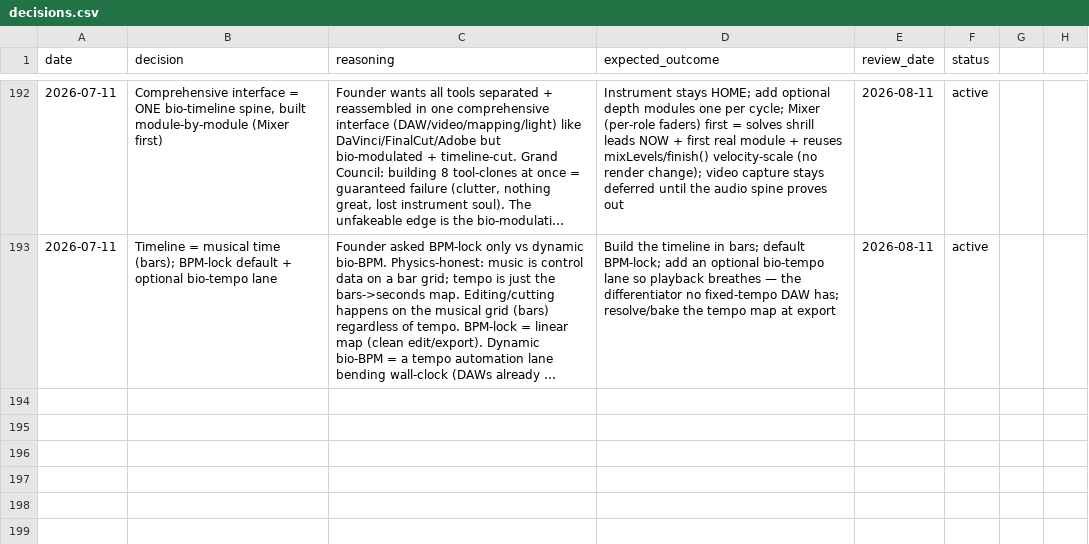
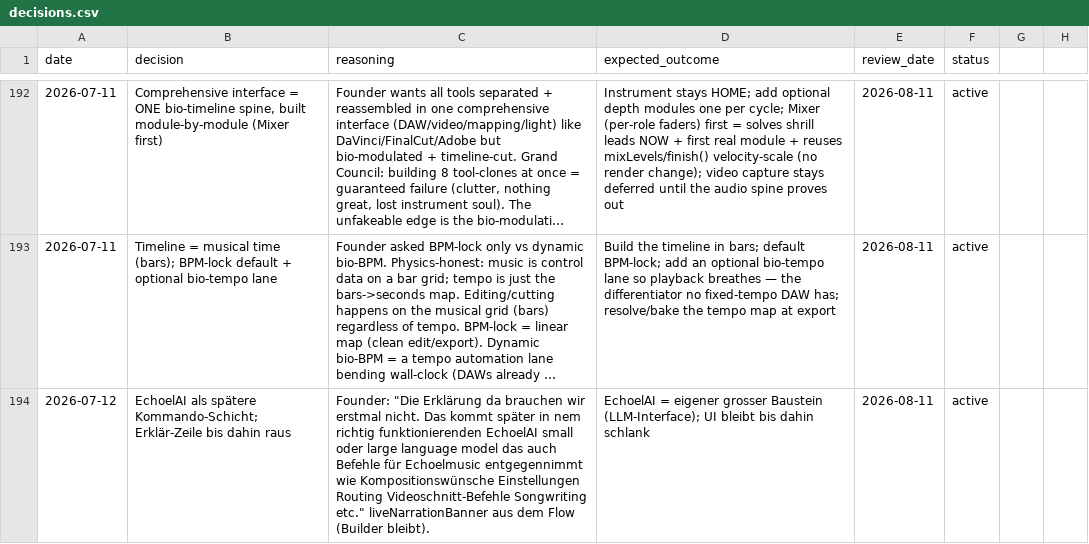
Before and after one commit to vibrationalforce/blab-ios-app, a CSV file: decisions.csv, drawn as a sheet; only a part is shown, gaps mark what is left out; long unchanged cells end in …; the diff names each change by its address in the sheet, - before the commit and + after, or states it on an @@ line.

```diff
--- a/decisions.csv
+++ b/decisions.csv
+row 194: 2026-07-12 | EchoelAI als spätere Kommando-Schicht; Erklär-Zeile bis dahin raus | Founder: "Die Erklärung da brauchen wir erstmal nicht. Das kommt später in nem richtig funktionierenden EchoelAI small oder large language model das auch Befehle für Echoelmusic entgegennimmt wie Kompositionswünsche Einstellungen Routing Videoschnitt-Befehle Songwriting etc." liveNarrationBanner aus dem Flow (Builder bleibt). | EchoelAI = eigener grosser Baustein (LLM-Interface); UI bleibt bis dahin schlank | 2026-08-11 | active
```
Also changed, not shown: 7 other files.
